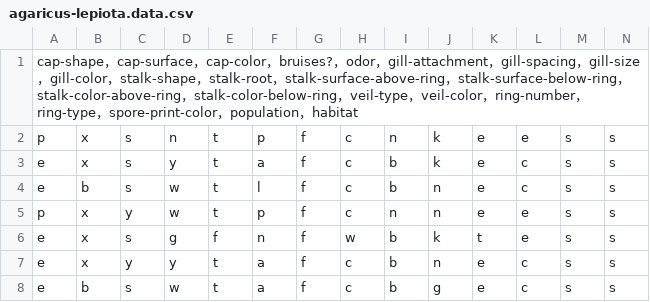
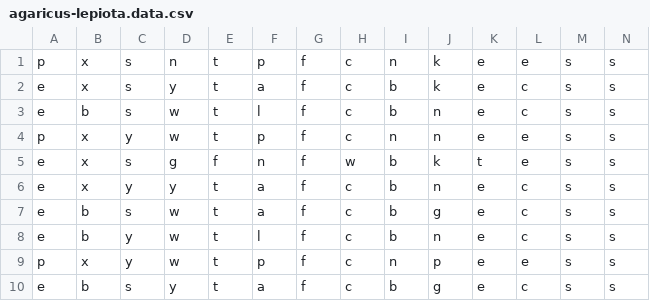
Before and after one commit to AlejandraZS10/Project-4-AIM-5001-200, a CSV file: agaricus-lepiota.data.csv, drawn as a sheet; only a part is shown; the shorter side is filled out with more unchanged rows; rows hold the shown columns only; the diff names each change by its address in the sheet, - before the commit and + after, or states it on an @@ line.

Commit message:
Update agaricus-lepiota.data.csv

```diff
--- a/agaricus-lepiota.data.csv
+++ b/agaricus-lepiota.data.csv
-row 1: cap-shape，cap-surface，cap-color，bruises?，odor，gill-attachment，gill-spacing，gill-size，gill-color，stalk-shape，stalk-root，stalk-surface-above-ring，stalk-surface-below-ring，stalk-color-above-ring，stalk-color-below-ring，veil-type，veil-color，ring-number，ring-type，spore-print-color，population，habitat
```
